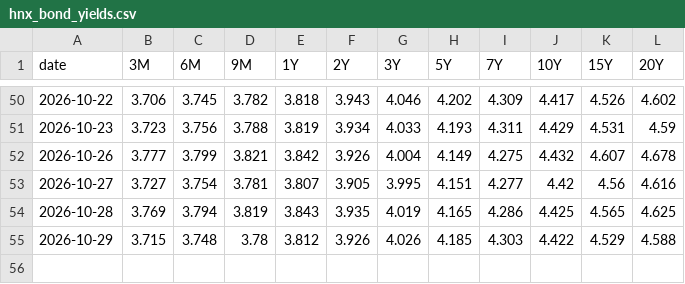
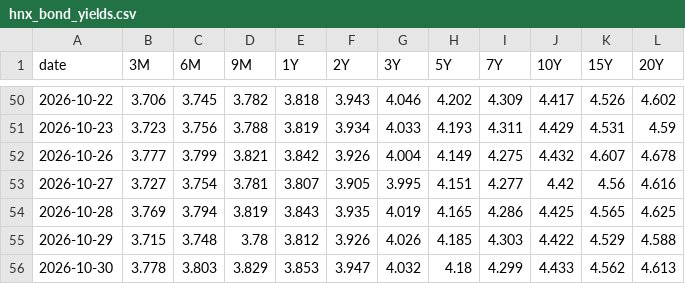
Before and after one commit to FTU-kudo/CW_pipeline_daily, a CSV file: output/cache/hnx_bond_yields.csv, drawn as a sheet; only a part is shown, gaps mark what is left out; the diff names each change by its address in the sheet, - before the commit and + after, or states it on an @@ line.

```diff
--- a/output/cache/hnx_bond_yields.csv
+++ b/output/cache/hnx_bond_yields.csv
+row 56: 2026-10-30 | 3.778 | 3.803 | 3.829 | 3.853 | 3.947 | 4.032 | 4.18 | 4.299 | 4.433 | 4.562 | 4.613
```
Also changed, not shown: 4 other files.
